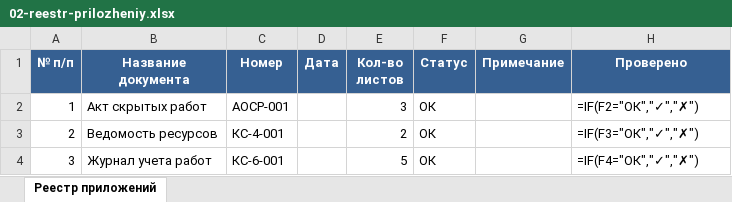
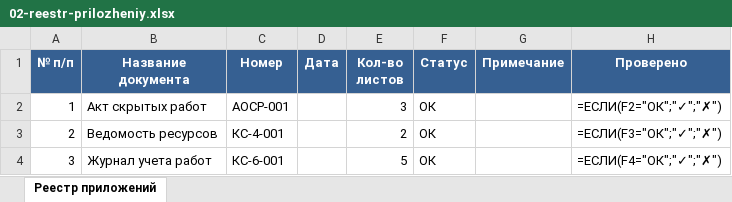
Before and after one commit to pmgpt12-arch/marzhavbetone.ru, an Excel workbook: products-storage/04-polnyy-komplekt-pto/01-30-bazovye-pakety/05-ks-bez-vozvrata/02-reestr-prilozheniy.xlsx, sheet Реестр приложений, drawn as a sheet; values as stored, in another font and other column widths than the file's, no borders; formulas without a stored value are shown as written; the diff names each change by its address in the sheet, - before the commit and + after, or states it on an @@ line.

```diff
--- a/products-storage/04-polnyy-komplekt-pto/01-30-bazovye-pakety/05-ks-bez-vozvrata/02-reestr-prilozheniy.xlsx (sheet Реестр приложений)
+++ b/products-storage/04-polnyy-komplekt-pto/01-30-bazovye-pakety/05-ks-bez-vozvrata/02-reestr-prilozheniy.xlsx (sheet Реестр приложений)
-H2 (Проверено): =IF(F2="ОК","✓","✗")
+H2 (Проверено): =ЕСЛИ(F2="ОК";"✓";"✗")
-H3 (Проверено): =IF(F3="ОК","✓","✗")
+H3 (Проверено): =ЕСЛИ(F3="ОК";"✓";"✗")
-H4 (Проверено): =IF(F4="ОК","✓","✗")
+H4 (Проверено): =ЕСЛИ(F4="ОК";"✓";"✗")
```
Also changed, not shown: products-storage/04-polnyy-komplekt-pto/01-30-bazovye-pakety/06-id-blokiruet-oplatu/06-reestr-zamechaniy.xlsx, products-storage/04-polnyy-komplekt-pto/01-30-bazovye-pakety/06-id-blokiruet-oplatu/07-grafik-ustraneniya.xlsx, 8 other files.
